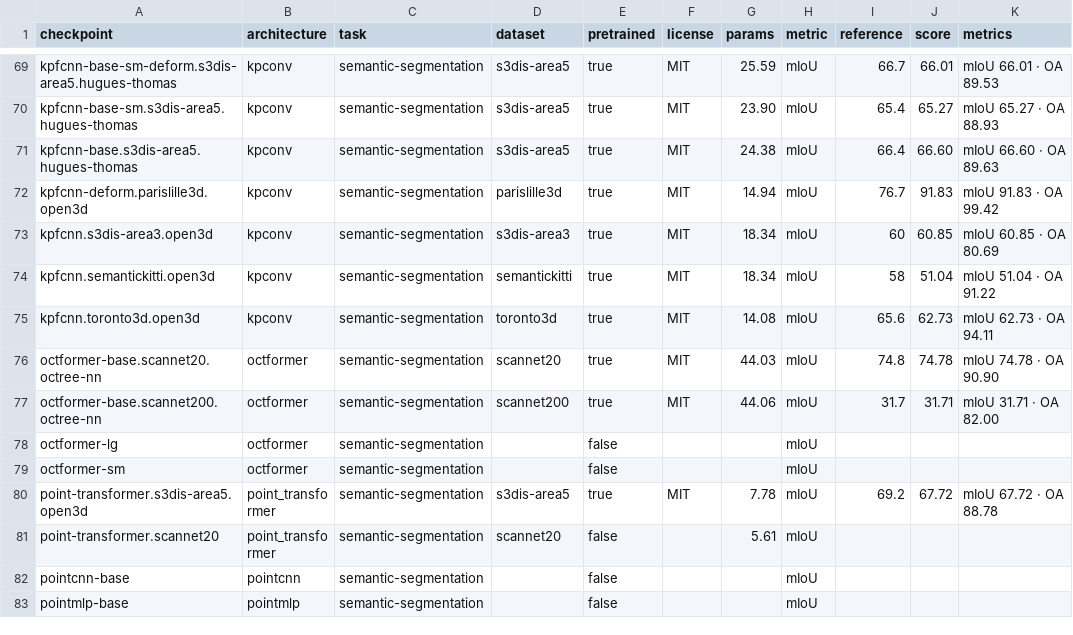
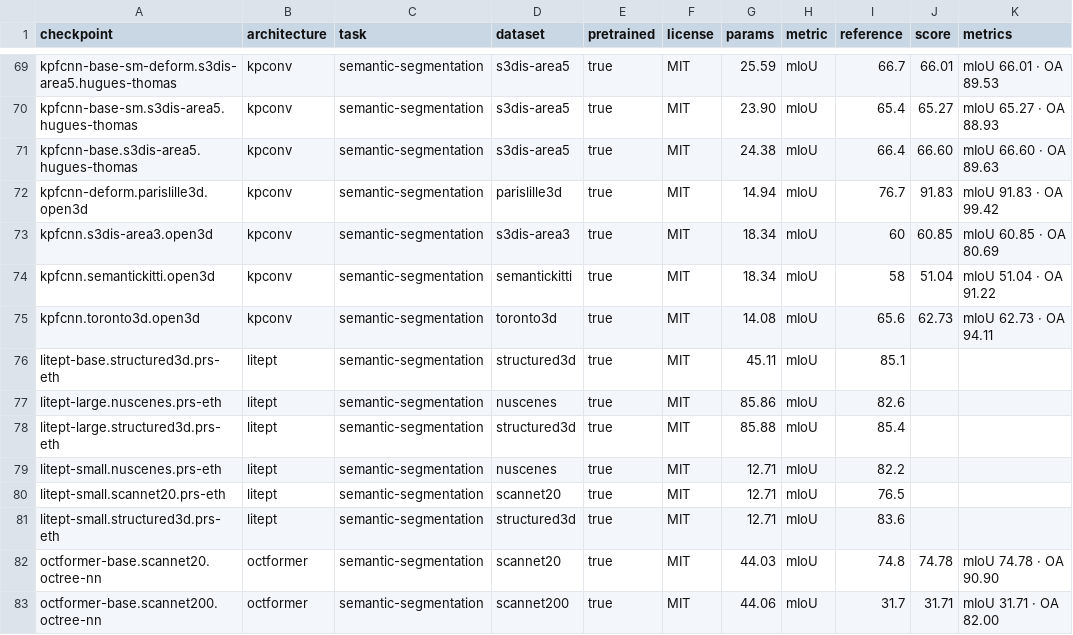
Before and after one commit to arthurdjn/pytorch-pointcloud, a CSV file: docs/data/models.csv, drawn as a sheet; only a part is shown, gaps mark what is left out; the shorter side is filled out with more unchanged rows; the diff names each change by its address in the sheet, - before the commit and + after, or states it on an @@ line.

Commit message:
feat: add the litept benchmarks and docs

```diff
--- a/docs/data/models.csv
+++ b/docs/data/models.csv
+row 76: litept-base.structured3d.prs-eth | litept | semantic-segmentation | structured3d | true | MIT | 45.11 | mIoU | 85.1
+row 77: litept-large.nuscenes.prs-eth | litept | semantic-segmentation | nuscenes | true | MIT | 85.86 | mIoU | 82.6
+row 78: litept-large.structured3d.prs-eth | litept | semantic-segmentation | structured3d | true | MIT | 85.88 | mIoU | 85.4
+row 79: litept-small.nuscenes.prs-eth | litept | semantic-segmentation | nuscenes | true | MIT | 12.71 | mIoU | 82.2
+row 80: litept-small.scannet20.prs-eth | litept | semantic-segmentation | scannet20 | true | MIT | 12.71 | mIoU | 76.5
+row 81: litept-small.structured3d.prs-eth | litept | semantic-segmentation | structured3d | true | MIT | 12.71 | mIoU | 83.6
```
Also changed, not shown: 14 other files.
